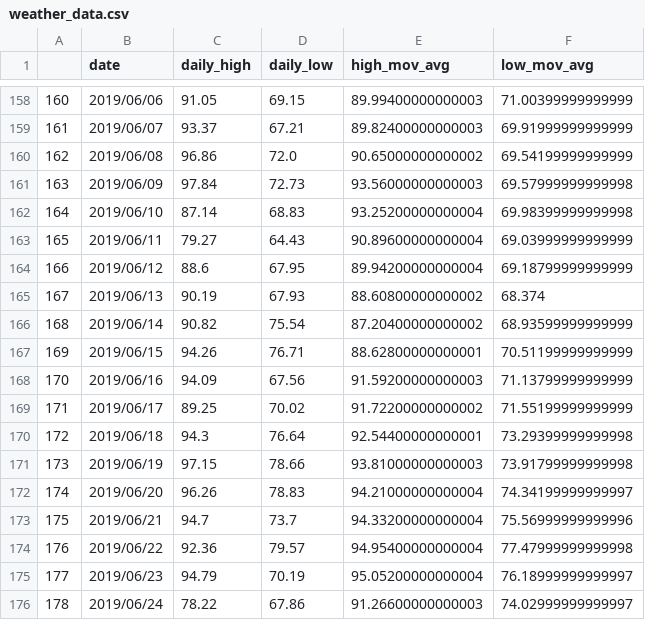
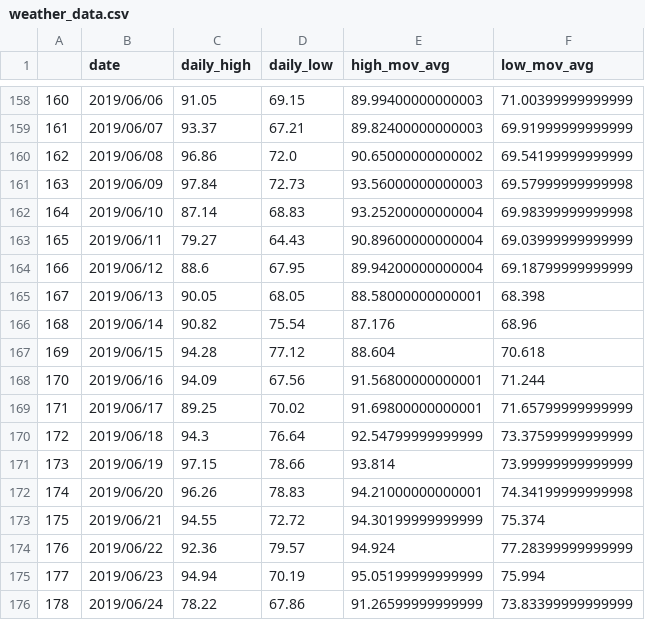
Before and after one commit to ethanfuerst/mpg-dashboard, a CSV file: weather_data.csv, drawn as a sheet; only a part is shown, gaps mark what is left out; the diff covers the shown part only.

```diff
--- a/weather_data.csv
+++ b/weather_data.csv
@@ -164,13 +164,13 @@
 166,2019/06/12,88.6,67.95,89.94200000000004,69.18799999999999
-167,2019/06/13,90.19,67.93,88.60800000000002,68.374
-168,2019/06/14,90.82,75.54,87.20400000000002,68.93599999999999
-169,2019/06/15,94.26,76.71,88.62800000000001,70.51199999999999
-170,2019/06/16,94.09,67.56,91.59200000000003,71.13799999999999
-171,2019/06/17,89.25,70.02,91.72200000000002,71.55199999999999
-172,2019/06/18,94.3,76.64,92.54400000000001,73.29399999999998
-173,2019/06/19,97.15,78.66,93.81000000000003,73.91799999999998
-174,2019/06/20,96.26,78.83,94.21000000000004,74.34199999999997
-175,2019/06/21,94.7,73.7,94.33200000000004,75.56999999999996
-176,2019/06/22,92.36,79.57,94.95400000000004,77.47999999999998
-177,2019/06/23,94.79,70.19,95.05200000000004,76.18999999999997
-178,2019/06/24,78.22,67.86,91.26600000000003,74.02999999999997
+167,2019/06/13,90.05,68.05,88.58000000000001,68.398
+168,2019/06/14,90.82,75.54,87.176,68.96
+169,2019/06/15,94.28,77.12,88.604,70.618
+170,2019/06/16,94.09,67.56,91.56800000000001,71.244
+171,2019/06/17,89.25,70.02,91.69800000000001,71.65799999999999
+172,2019/06/18,94.3,76.64,92.54799999999999,73.37599999999999
+173,2019/06/19,97.15,78.66,93.814,73.99999999999999
+174,2019/06/20,96.26,78.83,94.21000000000001,74.34199999999998
+175,2019/06/21,94.55,72.72,94.30199999999999,75.374
+176,2019/06/22,92.36,79.57,94.924,77.28399999999999
+177,2019/06/23,94.94,70.19,95.05199999999999,75.994
+178,2019/06/24,78.22,67.86,91.26599999999999,73.83399999999999
```
Also changed, not shown: 123 edited cells elsewhere in this file, clean_m_data.csv, moped_mpg_data.csv.
